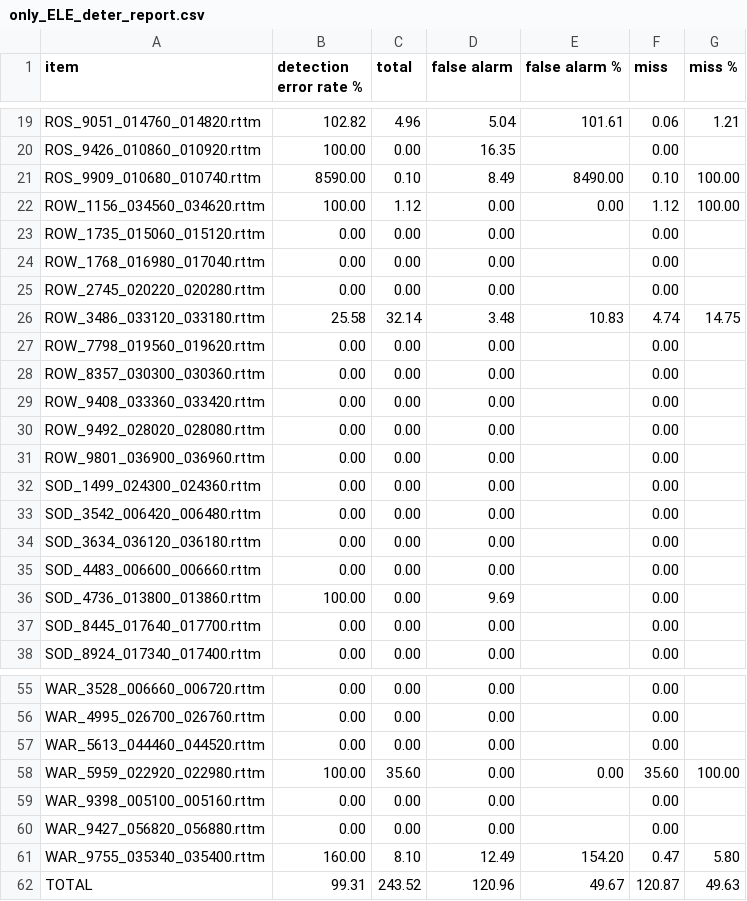
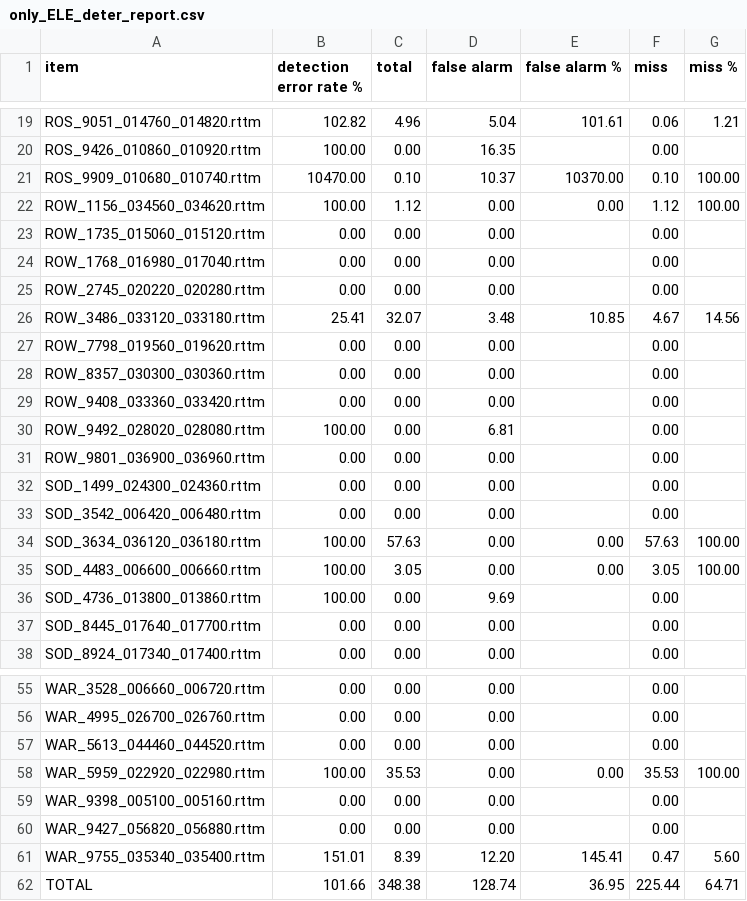
Before and after one commit to jsalt-coml/lena_eval, a CSV file: reliability_evaluations/metrics/only_ELE_deter_report.csv, drawn as a sheet; only a part is shown, gaps mark what is left out; the diff covers the shown part only.

```diff
--- a/reliability_evaluations/metrics/only_ELE_deter_report.csv
+++ b/reliability_evaluations/metrics/only_ELE_deter_report.csv
@@ -20,3 +20,3 @@ ROS_9051_014760_014820.rttm,102.82,4.96,5.04,101.61,0.06,1.21
 ROS_9426_010860_010920.rttm,100.00,0.00,16.35,,0.00,
-ROS_9909_010680_010740.rttm,8590.00,0.10,8.49,8490.00,0.10,100.00
+ROS_9909_010680_010740.rttm,10470.00,0.10,10.37,10370.00,0.10,100.00
 ROW_1156_034560_034620.rttm,100.00,1.12,0.00,0.00,1.12,100.00
@@ -25,3 +25,3 @@ ROW_1768_016980_017040.rttm,0.00,0.00,0.00,,0.00,
 ROW_2745_020220_020280.rttm,0.00,0.00,0.00,,0.00,
-ROW_3486_033120_033180.rttm,25.58,32.14,3.48,10.83,4.74,14.75
+ROW_3486_033120_033180.rttm,25.41,32.07,3.48,10.85,4.67,14.56
 ROW_7798_019560_019620.rttm,0.00,0.00,0.00,,0.00,
@@ -29,3 +29,3 @@ ROW_8357_030300_030360.rttm,0.00,0.00,0.00,,0.00,
 ROW_9408_033360_033420.rttm,0.00,0.00,0.00,,0.00,
-ROW_9492_028020_028080.rttm,0.00,0.00,0.00,,0.00,
+ROW_9492_028020_028080.rttm,100.00,0.00,6.81,,0.00,
 ROW_9801_036900_036960.rttm,0.00,0.00,0.00,,0.00,
@@ -33,4 +33,4 @@ SOD_1499_024300_024360.rttm,0.00,0.00,0.00,,0.00,
 SOD_3542_006420_006480.rttm,0.00,0.00,0.00,,0.00,
-SOD_3634_036120_036180.rttm,0.00,0.00,0.00,,0.00,
-SOD_4483_006600_006660.rttm,0.00,0.00,0.00,,0.00,
+SOD_3634_036120_036180.rttm,100.00,57.63,0.00,0.00,57.63,100.00
+SOD_4483_006600_006660.rttm,100.00,3.05,0.00,0.00,3.05,100.00
 SOD_4736_013800_013860.rttm,100.00,0.00,9.69,,0.00,
@@ -57,6 +57,6 @@ WAR_4995_026700_026760.rttm,0.00,0.00,0.00,,0.00,
 WAR_5613_044460_044520.rttm,0.00,0.00,0.00,,0.00,
-WAR_5959_022920_022980.rttm,100.00,35.60,0.00,0.00,35.60,100.00
+WAR_5959_022920_022980.rttm,100.00,35.53,0.00,0.00,35.53,100.00
 WAR_9398_005100_005160.rttm,0.00,0.00,0.00,,0.00,
 WAR_9427_056820_056880.rttm,0.00,0.00,0.00,,0.00,
-WAR_9755_035340_035400.rttm,160.00,8.10,12.49,154.20,0.47,5.80
-TOTAL,99.31,243.52,120.96,49.67,120.87,49.63
+WAR_9755_035340_035400.rttm,151.01,8.39,12.20,145.41,0.47,5.60
+TOTAL,101.66,348.38,128.74,36.95,225.44,64.71
```
Also changed, not shown: 11 edited cells elsewhere in this file, reliability_evaluations/key_child_voc_child_level.csv, reliability_evaluations/key_child_voc_corpora_level.csv, 33 other files.
